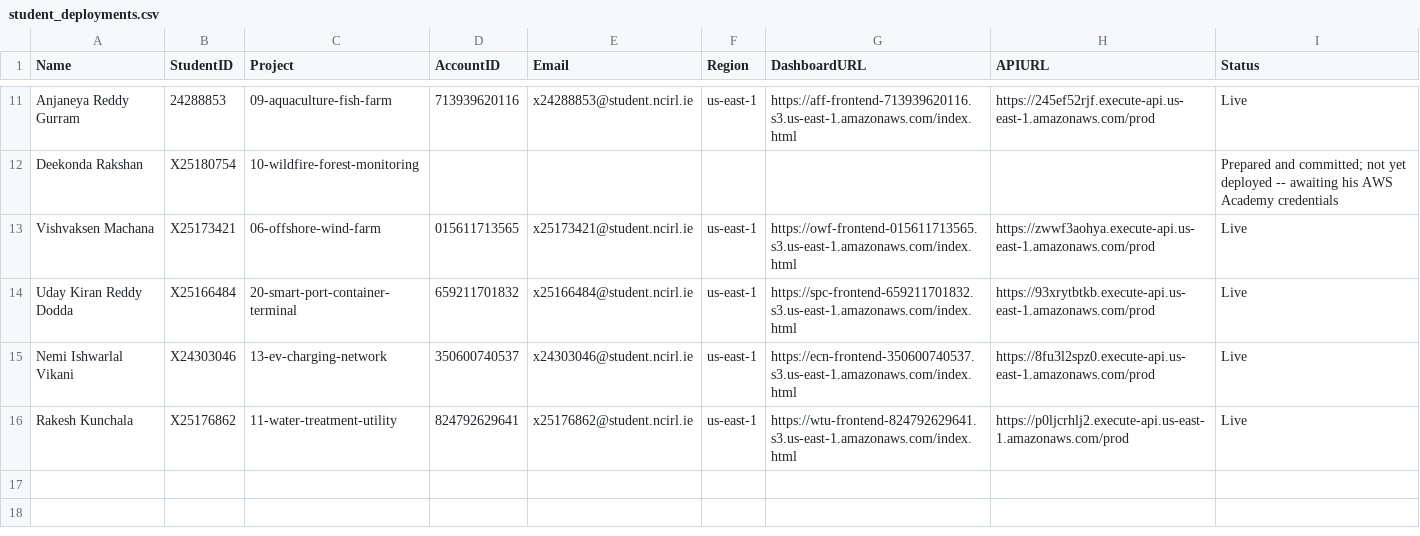
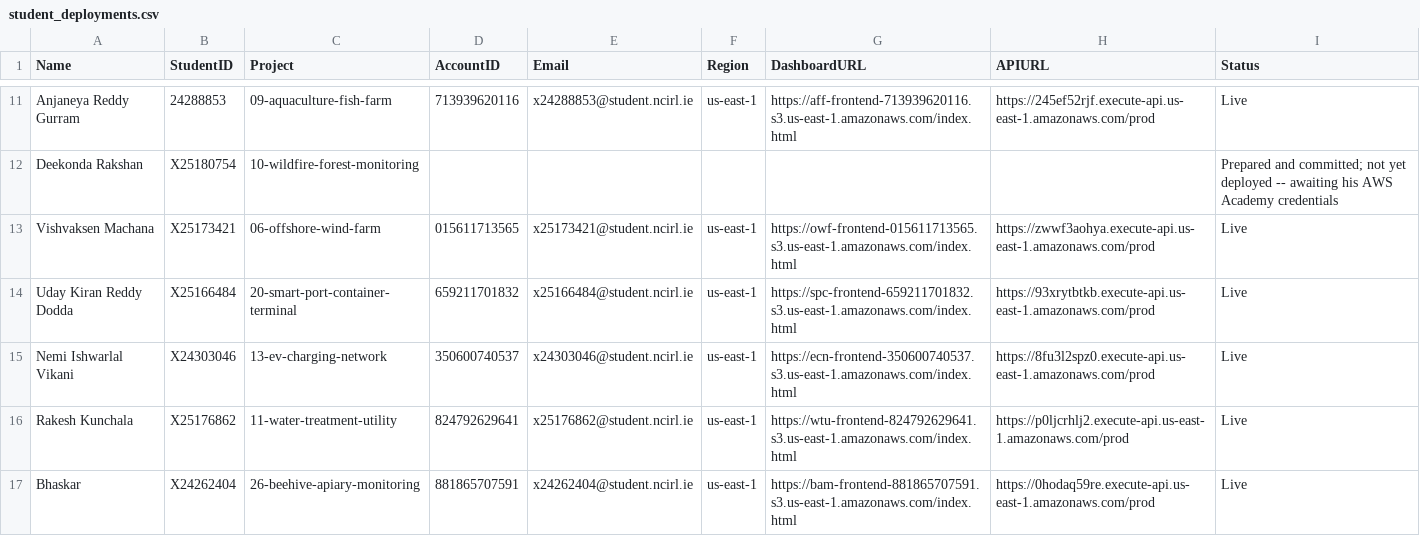
Before and after one commit to valletivarish/FEC_version_2, a CSV file: student_deployments.csv, drawn as a sheet; only a part is shown, gaps mark what is left out.

Commit message:
Deploy Bhaskar's project 26 (beehive-apiary-monitoring) live to account 881865707591
New portfolio project (26), fully distinct code from every other project:
- Lambda dashboard uses a switch(true) compound-boolean dispatch; beehive-specific
  identifiers throughout (openHiveClients, pullRecentWindows, assembleApiaryCards,
  nectarFlowing, combQueueReachable, etc.) across all four modules
- Frontend API-base carried on the script tag's data-api-base, sed-substituted at
  S3 upload time
- 5 hive sensor types (weight, brood temp, humidity, acoustic buzz, entrance traffic)
  across apiary-a/apiary-b; colony-health narrative + 4 alert rules

Provisioned via the shared Terraform module in an isolated 'bam' workspace
(24 to add, 0 to destroy); account confirmed 881865707591 before apply.
E2E verified live: /api/health all four fields true, freshest_age under 2s,
DynamoDB items climbing, dashboard renders both apiaries + brood-chilling-risk
alert + all six trend charts in a real browser, zero console errors.
138 tests pass across all four modules.

```diff
--- a/student_deployments.csv
+++ b/student_deployments.csv
@@ -16 +16,2 @@ Nemi Ishwarlal Vikani,X24303046,13-ev-charging-network,350600740537,x24303046@st
 Rakesh Kunchala,X25176862,11-water-treatment-utility,824792629641,x25176862@student.ncirl.ie,us-east-1,https://wtu-frontend-824792629641.s3.us-east-1.amazonaws.com/index.html,https://p0ljcrhlj2.execute-api.us-east-1.amazonaws.com/prod,Live
+Bhaskar,X24262404,26-beehive-apiary-monitoring,881865707591,x24262404@student.ncirl.ie,us-east-1,https://bam-frontend-881865707591.s3.us-east-1.amazonaws.com/index.html,https://0hodaq59re.execute-api.us-east-1.amazonaws.com/prod,Live
```
Also changed, not shown: 40 other files.
